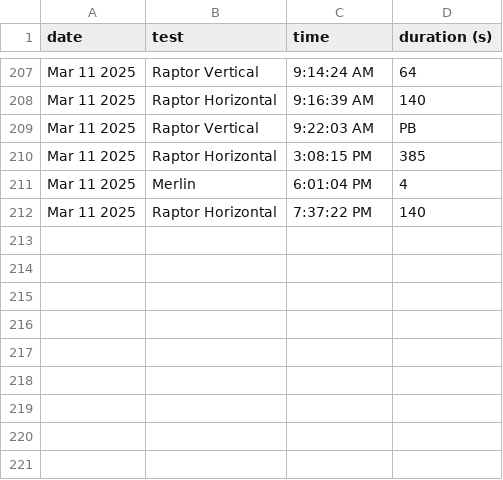
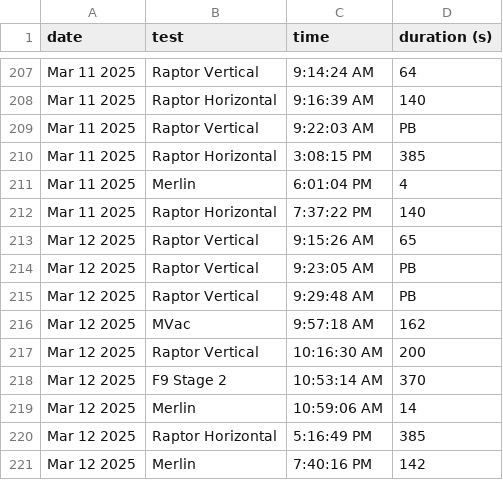
Before and after one commit to CameronField/SpaceX_Eng_Test_Log, a CSV file: test_logs.csv, drawn as a sheet; only a part is shown, gaps mark what is left out.

Commit message:
Update test log

```diff
--- a/test_logs.csv
+++ b/test_logs.csv
@@ -212 +212,10 @@ Mar 11 2025,Merlin,6:01:04 PM,4
 Mar 11 2025,Raptor Horizontal,7:37:22 PM,140
+Mar 12 2025,Raptor Vertical,9:15:26 AM,65
+Mar 12 2025,Raptor Vertical,9:23:05 AM,PB
+Mar 12 2025,Raptor Vertical,9:29:48 AM,PB
+Mar 12 2025,MVac,9:57:18 AM,162
+Mar 12 2025,Raptor Vertical,10:16:30 AM,200
+Mar 12 2025,F9 Stage 2,10:53:14 AM,370
+Mar 12 2025,Merlin,10:59:06 AM,14
+Mar 12 2025,Raptor Horizontal,5:16:49 PM,385
+Mar 12 2025,Merlin,7:40:16 PM,142
```
